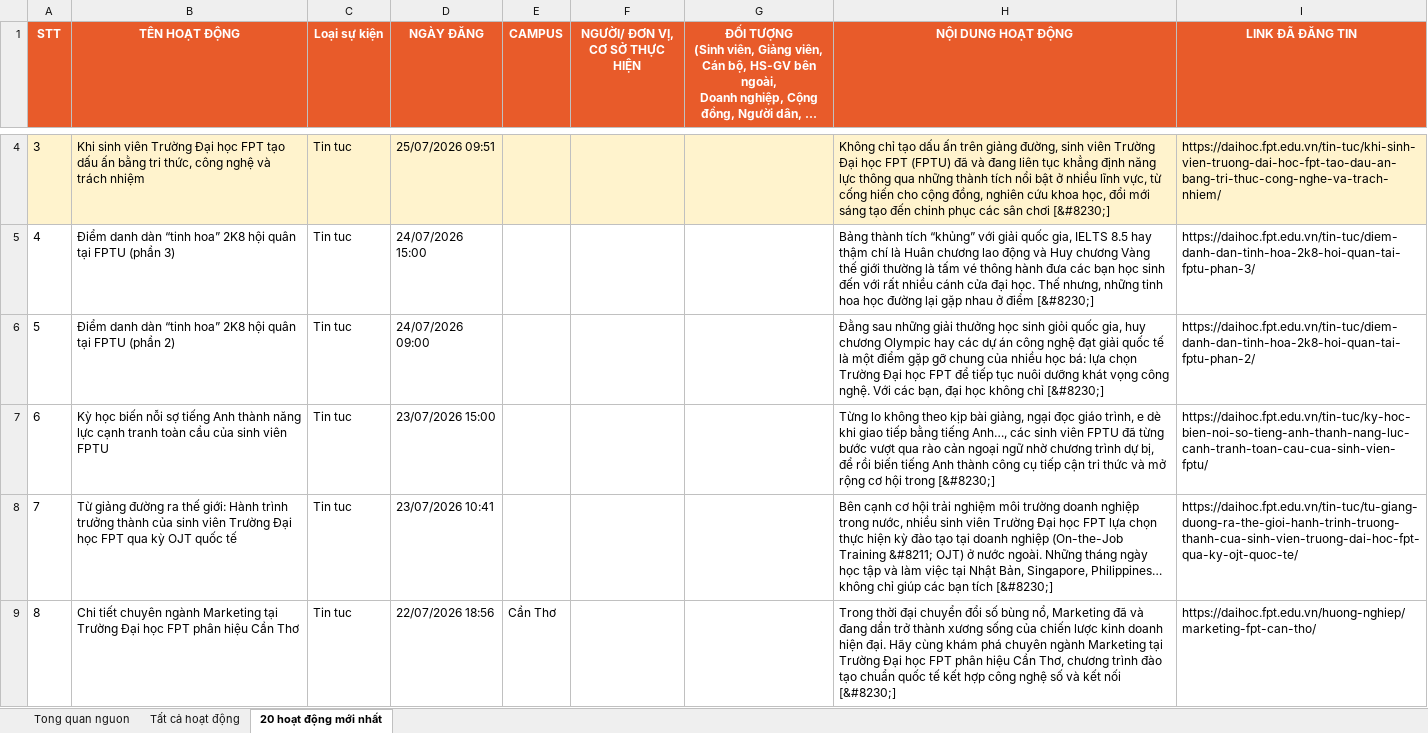
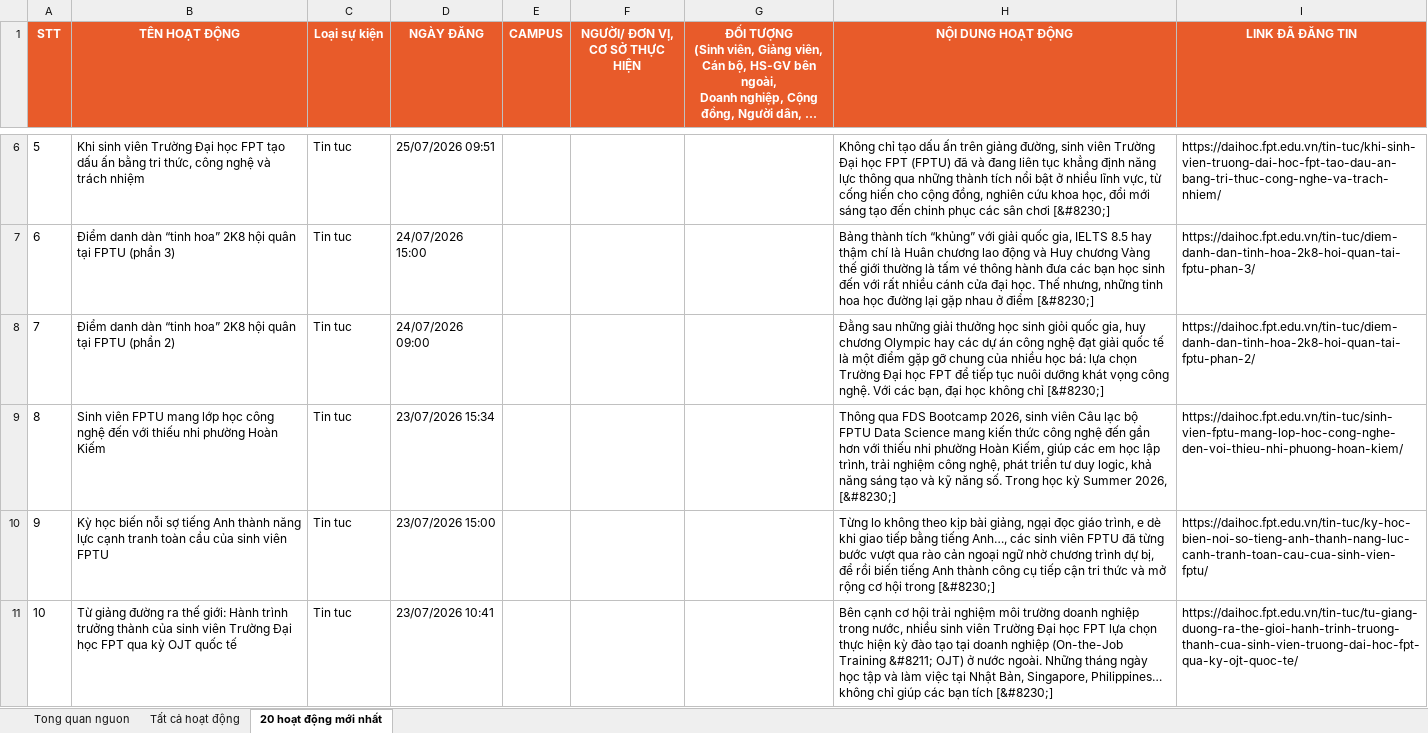
Before and after one commit to tienanh220102-boop/FacebookThing, an Excel workbook: Trang web FPT/fpt_news_tong_hop.xlsx, sheet 20 hoạt động mới nhất, drawn as a sheet; only a part is shown, gaps mark what is left out; the shorter side is filled out with more unchanged rows; long unchanged cells end in …; values as stored, in another font and other column widths than the file's, no borders; addresses are those after the commit; the diff covers the shown part only; the diff names each change by its address in the sheet, - before the commit and + after, or states it on an @@ line.

```diff
--- a/Trang web FPT/fpt_news_tong_hop.xlsx (sheet 20 hoạt động mới nhất)
+++ b/Trang web FPT/fpt_news_tong_hop.xlsx (sheet 20 hoạt động mới nhất)
@@ column A (STT) renumbered between rows 4 and 21 @@
-A6:I6 fill: #FFF3CD
+A6:I6 fill: none
+row 9: 8 | Sinh viên FPTU mang lớp học công nghệ đến với thiếu nhi phường Hoàn Kiếm | Tin tuc | 23/07/2026 15:34 |  |  |  | Thông qua FDS Bootcamp 2026, sinh viên Câu lạc bộ FPTU Data Science mang kiến thức công nghệ đến gần hơn với thiếu nhi phường Hoàn Kiếm, giúp các em học lập trình, trải nghiệm công nghệ, phát triển tư duy logic, khả năng sáng tạo và kỹ năng số. Trong học kỳ Summer 2026, [&#8230;] | https://daihoc.fpt.edu.vn/tin-tuc/sinh-vien-fptu-mang-lop-hoc-cong-nghe-den-voi-thieu-nhi-phuong-hoan-kiem/
```
Also changed, not shown: 2 added rows, 3 removed rows and cell formats elsewhere in this sheet, sheet Tất cả hoạt động, sheet Tong quan nguon, 3 other files.
